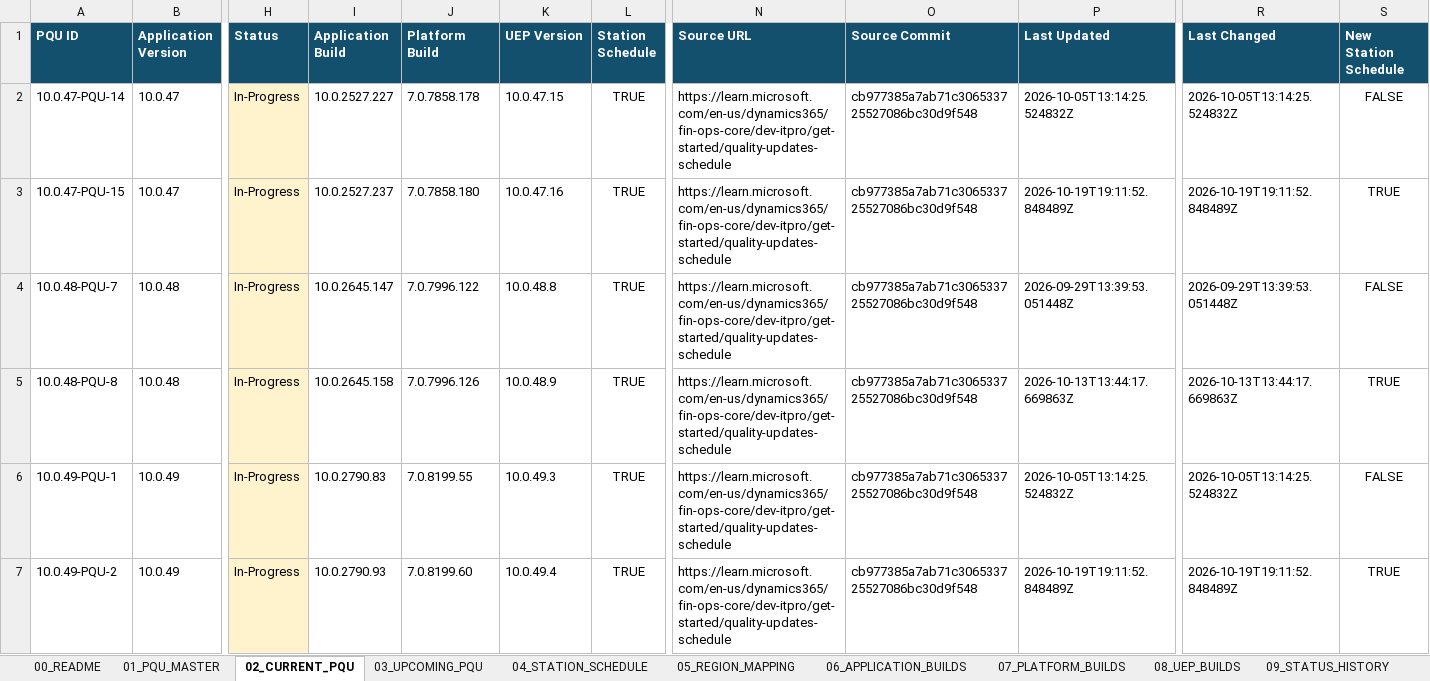
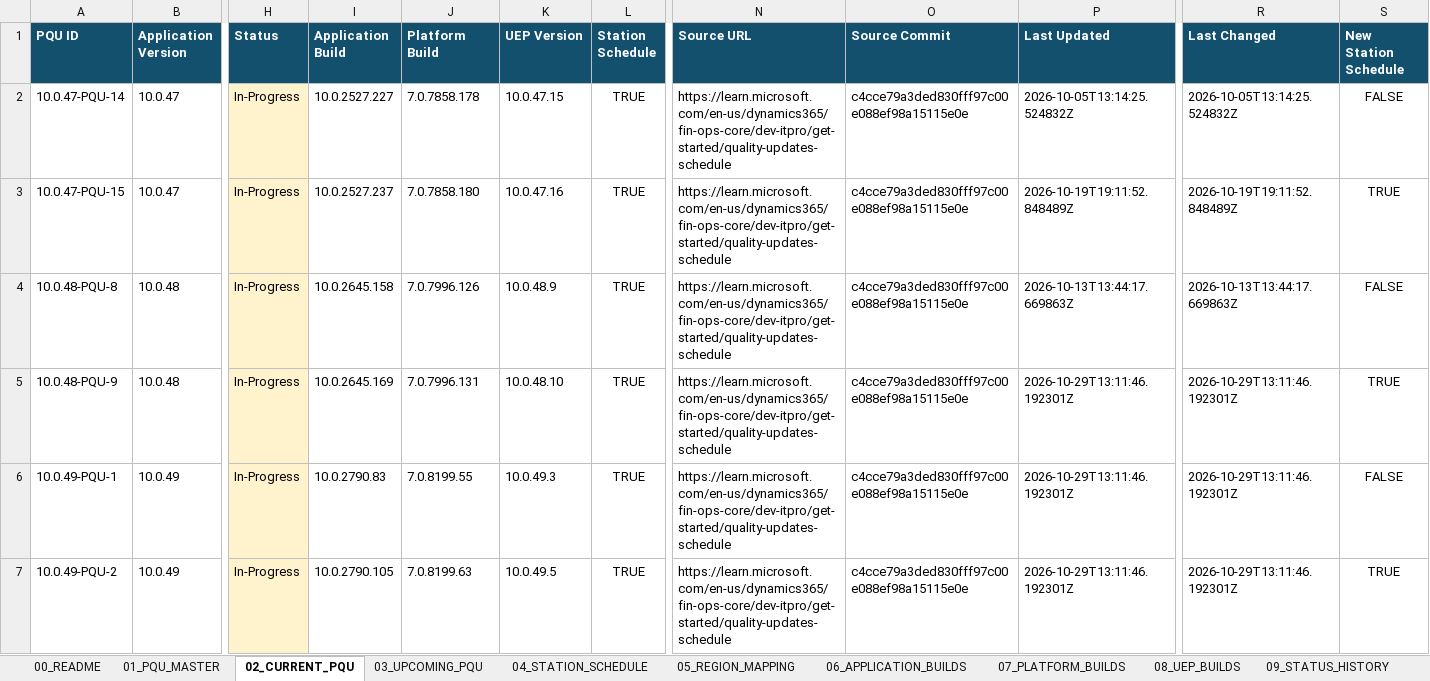
Before and after one commit to 0x8e8fb-p/d365-pqu-data, an Excel workbook: excel/D365-PQU-Tracker.xlsx, sheet 02_CURRENT_PQU, drawn as a sheet; only a part is shown, gaps mark what is left out; values as stored, in another font and other column widths than the file's, no borders; table styles not drawn; removed rows and columns are numbered as before the commit, all else as after; rows hold the shown columns only; the diff names each change by its address in the sheet, - before the commit and + after, or states it on an @@ line.

```diff
--- a/excel/D365-PQU-Tracker.xlsx (sheet 02_CURRENT_PQU)
+++ b/excel/D365-PQU-Tracker.xlsx (sheet 02_CURRENT_PQU)
-O2:O3 (Source Commit): cb977385a7ab71c306533725527086bc30d9f548
+O2:O3 (Source Commit): c4cce79a3ded830fff97c00e088ef98a15115e0e
-row 4: 10.0.48-PQU-7 | 10.0.48 | In-Progress | 10.0.2645.147 | 7.0.7996.122 | 10.0.48.8 | TRUE | https://learn.microsoft.com/en-us/dynamics365/fin-ops-core/dev-itpro/get-started/quality-updates-schedule | cb977385a7ab71c306533725527086bc30d9f548 | 2026-09-29T13:39:53.051448Z | 2026-09-29T13:39:53.051448Z | FALSE
-O4 (Source Commit): cb977385a7ab71c306533725527086bc30d9f548
+O4 (Source Commit): c4cce79a3ded830fff97c00e088ef98a15115e0e
-S4 (New Station Schedule): TRUE
+S4 (New Station Schedule): FALSE
+row 5: 10.0.48-PQU-9 | 10.0.48 | In-Progress | 10.0.2645.169 | 7.0.7996.131 | 10.0.48.10 | TRUE | https://learn.microsoft.com/en-us/dynamics365/fin-ops-core/dev-itpro/get-started/quality-updates-schedule | c4cce79a3ded830fff97c00e088ef98a15115e0e | 2026-10-29T13:11:46.192301Z | 2026-10-29T13:11:46.192301Z | TRUE
-O6:O7 (Source Commit): cb977385a7ab71c306533725527086bc30d9f548
+O6:O7 (Source Commit): c4cce79a3ded830fff97c00e088ef98a15115e0e
-P6 (Last Updated): 2026-10-05T13:14:25.524832Z
+P6 (Last Updated): 2026-10-29T13:11:46.192301Z
-R6 (Last Changed): 2026-10-05T13:14:25.524832Z
+R6 (Last Changed): 2026-10-29T13:11:46.192301Z
-I7 (Application Build): 10.0.2790.93
+I7 (Application Build): 10.0.2790.105
-J7 (Platform Build): 7.0.8199.60
+J7 (Platform Build): 7.0.8199.63
-K7 (UEP Version): 10.0.49.4
+K7 (UEP Version): 10.0.49.5
-P7 (Last Updated): 2026-10-19T19:11:52.848489Z
+P7 (Last Updated): 2026-10-29T13:11:46.192301Z
-R7 (Last Changed): 2026-10-19T19:11:52.848489Z
+R7 (Last Changed): 2026-10-29T13:11:46.192301Z
```
Also changed, not shown: sheet 17_KEY_DATES, sheet 10_CHANGE_HISTORY, sheet 04_STATION_SCHEDULE, sheet 01_PQU_MASTER, sheet 03_UPCOMING_PQU, sheet 09_STATUS_HISTORY, 7 more sheets, 24 other files.
